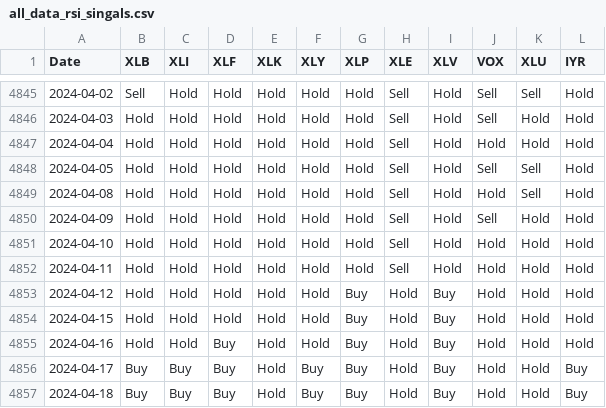
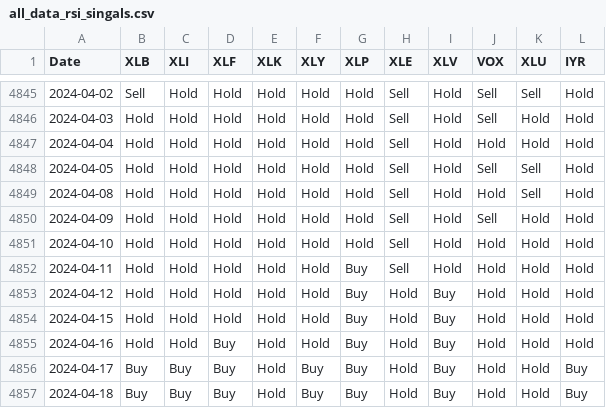
Before and after one commit to bennicholson2/Enhancing-Technical-Analysis-with-Data-Science, a CSV file: data/signal_data/rsi_signals/all_data_rsi_singals.csv, drawn as a sheet; only a part is shown, gaps mark what is left out; the diff covers the shown part only.

```diff
--- a/data/signal_data/rsi_signals/all_data_rsi_singals.csv
+++ b/data/signal_data/rsi_signals/all_data_rsi_singals.csv
@@ -4851,3 +4851,3 @@ Date,XLB,XLI,XLF,XLK,XLY,XLP,XLE,XLV,VOX,XLU,IYR
 2024-04-10,Hold,Hold,Hold,Hold,Hold,Hold,Sell,Hold,Hold,Hold,Hold
-2024-04-11,Hold,Hold,Hold,Hold,Hold,Hold,Sell,Hold,Hold,Hold,Hold
+2024-04-11,Hold,Hold,Hold,Hold,Hold,Buy,Sell,Hold,Hold,Hold,Hold
 2024-04-12,Hold,Hold,Hold,Hold,Hold,Buy,Hold,Buy,Hold,Hold,Hold
```
Also changed, not shown: 6 edited cells elsewhere in this file, data/bollinger_band_return.csv, data/buy_hold_standard_deviation.csv, 41 other files.
